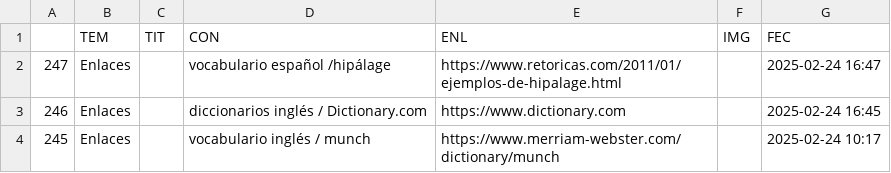
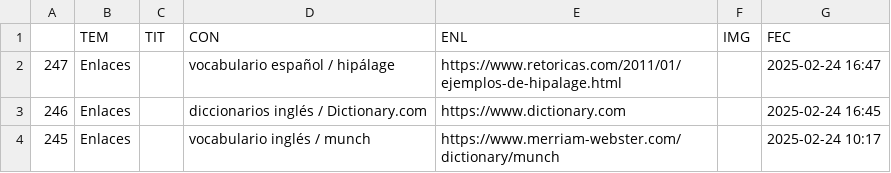
Before and after one commit to jucardus/jucardus.github.io, a CSV file: = JUCARDUS =_= base =.csv, drawn as a sheet; only a part is shown.

Commit message:
Last Sync: 2025-02-24 21:52:44 (Mobile)

```diff
--- a/= JUCARDUS =_= base =.csv
+++ b/= JUCARDUS =_= base =.csv
@@ -1,3 +1,3 @@
 ,TEM,TIT,CON,ENL,IMG,FEC
-247,Enlaces,,vocabulario español /hipálage,https://www.retoricas.com/2011/01/ejemplos-de-hipalage.html,,2025-02-24 16:47
+247,Enlaces,,vocabulario español / hipálage,https://www.retoricas.com/2011/01/ejemplos-de-hipalage.html,,2025-02-24 16:47
 246,Enlaces,,diccionarios inglés / Dictionary.com,https://www.dictionary.com,,2025-02-24 16:45
```
